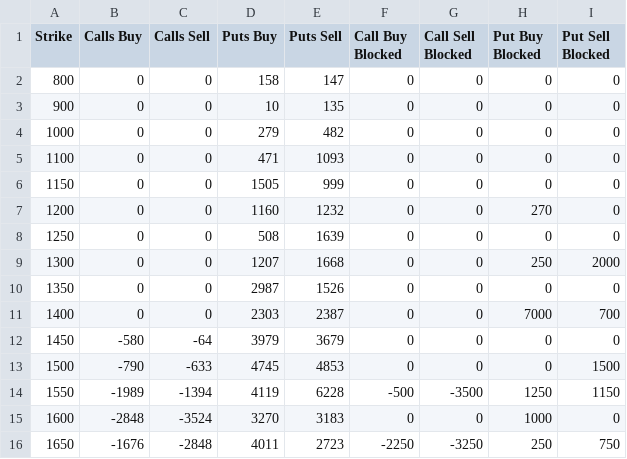
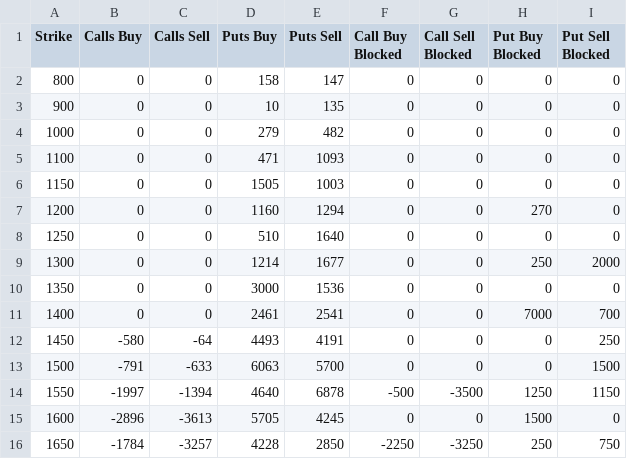
Before and after one commit to gmurra11/trading, a CSV file: data-weekly/daily/LVT-MONTHLY-03MAR23.csv, drawn as a sheet; only a part is shown; the diff covers the shown part only.

```diff
--- a/data-weekly/daily/LVT-MONTHLY-03MAR23.csv
+++ b/data-weekly/daily/LVT-MONTHLY-03MAR23.csv
@@ -5,12 +5,12 @@
 "1100",0,0,471,1093,0,0,0,0
-"1150",0,0,1505,999,0,0,0,0
-"1200",0,0,1160,1232,0,0,270,0
-"1250",0,0,508,1639,0,0,0,0
-"1300",0,0,1207,1668,0,0,250,2000
-"1350",0,0,2987,1526,0,0,0,0
-"1400",0,0,2303,2387,0,0,7000,700
-"1450",-580,-64,3979,3679,0,0,0,0
-"1500",-790,-633,4745,4853,0,0,0,1500
-"1550",-1989,-1394,4119,6228,-500,-3500,1250,1150
-"1600",-2848,-3524,3270,3183,0,0,1000,0
-"1650",-1676,-2848,4011,2723,-2250,-3250,250,750
+"1150",0,0,1505,1003,0,0,0,0
+"1200",0,0,1160,1294,0,0,270,0
+"1250",0,0,510,1640,0,0,0,0
+"1300",0,0,1214,1677,0,0,250,2000
+"1350",0,0,3000,1536,0,0,0,0
+"1400",0,0,2461,2541,0,0,7000,700
+"1450",-580,-64,4493,4191,0,0,0,250
+"1500",-791,-633,6063,5700,0,0,0,1500
+"1550",-1997,-1394,4640,6878,-500,-3500,1250,1150
+"1600",-2896,-3613,5705,4245,0,0,1500,0
+"1650",-1784,-3257,4228,2850,-2250,-3250,250,750
```
Also changed, not shown: 19 edited cells elsewhere in this file, data-quarterly/LVT-WEEKLY-30JUN23.csv, data-quarterly/daily/LVT-MONTHLY-30JUN23.csv, 16 other files.
